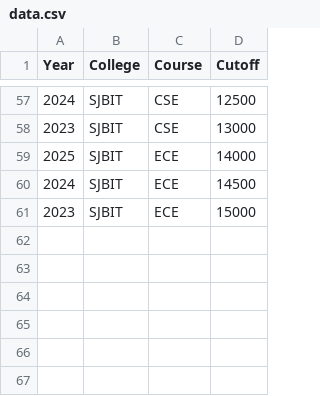
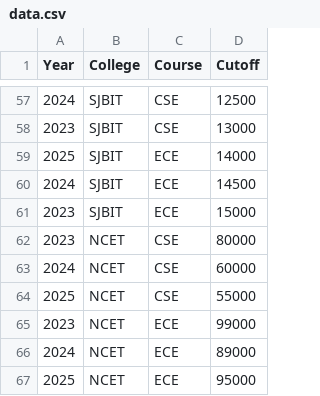
Before and after one commit to supriyadc2006-commits/CET_RANK_1, a CSV file: data.csv, drawn as a sheet; only a part is shown, gaps mark what is left out; the diff names each change by its address in the sheet, - before the commit and + after, or states it on an @@ line.

Commit message:
Update data.csv

```diff
--- a/data.csv
+++ b/data.csv
+row 62: 2023 | NCET | CSE | 80000
+row 63: 2024 | NCET | CSE | 60000
+row 64: 2025 | NCET | CSE | 55000
+row 65: 2023 | NCET | ECE | 99000
+row 66: 2024 | NCET | ECE | 89000
+row 67: 2025 | NCET | ECE | 95000
```
